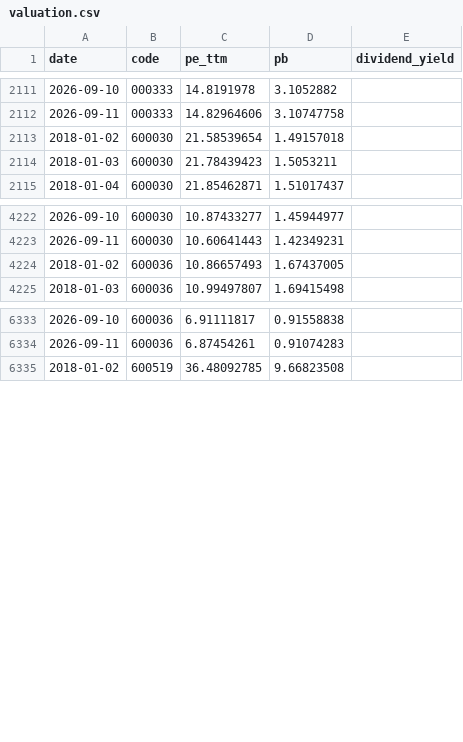
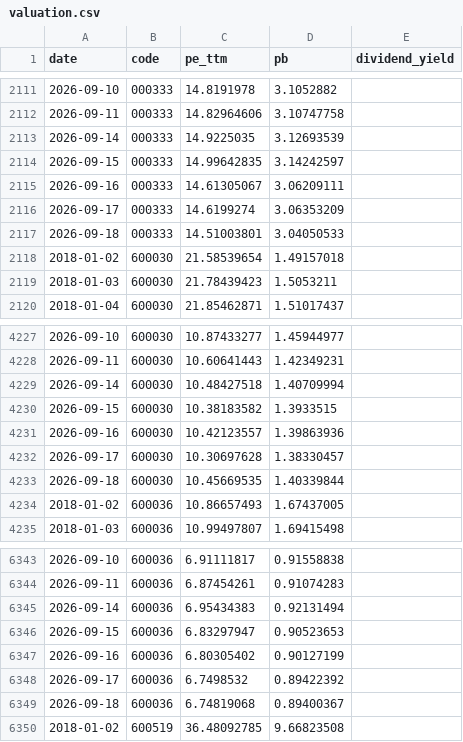
Before and after one commit to qsbkwlt-sketch/stock-monitor, a CSV file: valuation.csv, drawn as a sheet; only a part is shown, gaps mark what is left out; the diff covers the shown part only; the diff names each change by its address in the sheet, - before the commit and + after, or states it on an @@ line.

```diff
--- a/valuation.csv
+++ b/valuation.csv
+row 2113: 2026-09-14 | 000333 | 14.9225035 | 3.12693539
+row 2114: 2026-09-15 | 000333 | 14.99642835 | 3.14242597
+row 2115: 2026-09-16 | 000333 | 14.61305067 | 3.06209111
+row 2116: 2026-09-17 | 000333 | 14.6199274 | 3.06353209
+row 2117: 2026-09-18 | 000333 | 14.51003801 | 3.04050533
+row 4229: 2026-09-14 | 600030 | 10.48427518 | 1.40709994
+row 4230: 2026-09-15 | 600030 | 10.38183582 | 1.3933515
+row 4231: 2026-09-16 | 600030 | 10.42123557 | 1.39863936
+row 4232: 2026-09-17 | 600030 | 10.30697628 | 1.38330457
+row 4233: 2026-09-18 | 600030 | 10.45669535 | 1.40339844
+row 6345: 2026-09-14 | 600036 | 6.95434383 | 0.92131494
+row 6346: 2026-09-15 | 600036 | 6.83297947 | 0.90523653
+row 6347: 2026-09-16 | 600036 | 6.80305402 | 0.90127199
+row 6348: 2026-09-17 | 600036 | 6.7498532 | 0.89422392
+row 6349: 2026-09-18 | 600036 | 6.74819068 | 0.89400367
```
Also changed, not shown: 25 added rows elsewhere in this file, data_cache/akshare_value/ak_value_600030.csv, data_cache/akshare_value/ak_value_600036.csv, 6 other files.
